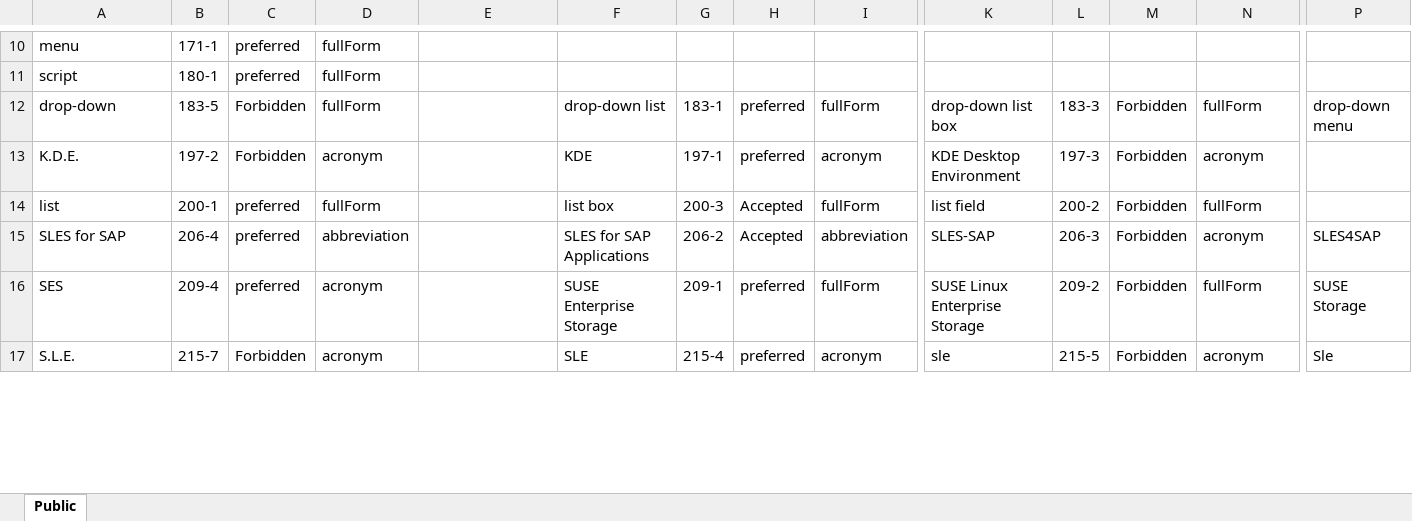
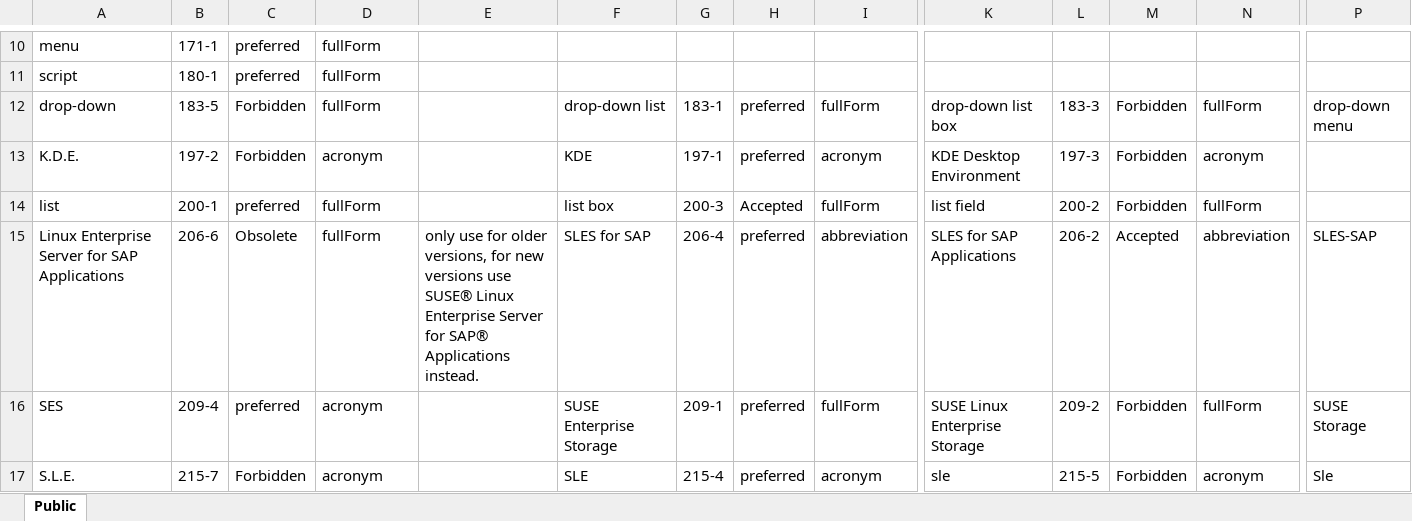
Before and after one commit to openSUSE/suse-vale-styleguide, an Excel workbook: common/xslt/Export for Vale.xlsx, sheet Public, drawn as a sheet; only a part is shown, gaps mark what is left out; values as stored, in another font and other column widths than the file's, no borders; removed rows and columns are numbered as before the commit, all else as after; rows hold the shown columns only; the diff covers the shown part only; the diff names each change by its address in the sheet, - before the commit and + after, or states it on an @@ line.

```diff
--- a/common/xslt/Export for Vale.xlsx (sheet Public)
+++ b/common/xslt/Export for Vale.xlsx (sheet Public)
-row 15: SLES for SAP | 206-4 | preferred | abbreviation |  | SLES for SAP Applications | 206-2 | Accepted | abbreviation | SLES-SAP | 206-3 | Forbidden | acronym | SLES4SAP
+row 15: Linux Enterprise Server for SAP Applications | 206-6 | Obsolete | fullForm | only use for older versions, for new versions use SUSE® Linux Enterprise Server for SAP® Applications instead. | SLES for SAP | 206-4 | preferred | abbreviation | SLES for SAP Applications | 206-2 | Accepted | abbreviation | SLES-SAP
```
Also changed, not shown: 30 added rows, 7 removed rows and 51 edited cells elsewhere in this sheet, 1 other file.
